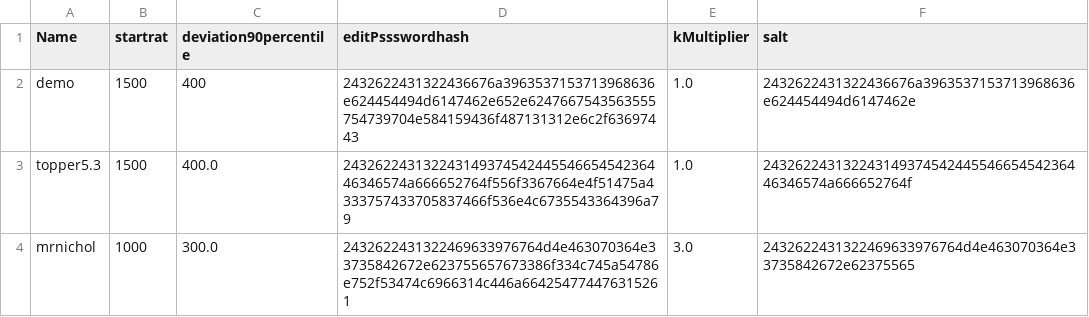
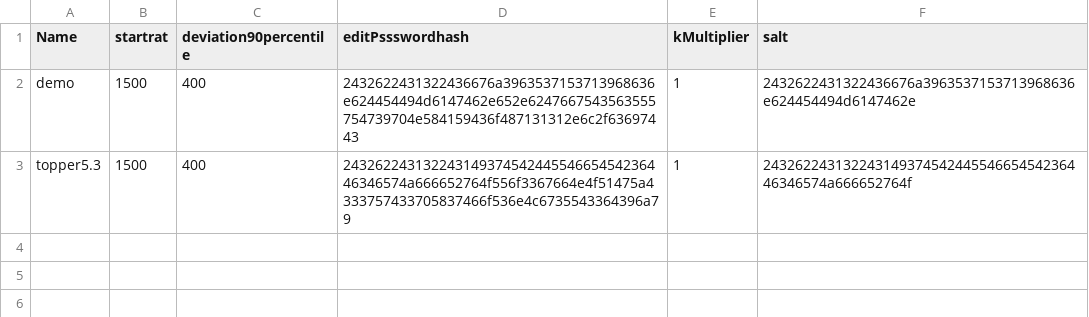
Before and after one commit to Leo-sailor/Epq-sailing-rating, a CSV file: universes/host.csv, drawn as a sheet.

```diff
--- a/universes/host.csv
+++ b/universes/host.csv
@@ -1,4 +1,3 @@
 Name,startrat,deviation90percentile,editPssswordhash,kMultiplier,salt
-demo,1500,400,2432622431322436676a3963537153713968636e624454494d6147462e652e6247667543563555754739704e584159436f487131312e6c2f63697443,1.0,2432622431322436676a3963537153713968636e624454494d6147462e,
-topper5.3,1500,400.0,24326224313224314937454244554665454236446346574a666652764f556f3367664e4f51475a4333757433705837466f536e4c6735543364396a79,1.0,24326224313224314937454244554665454236446346574a666652764f,
-mrnichol,1000,300.0,2432622431322469633976764d4e463070364e33735842672e623755657673386f334c745a54786e752f53474c6966314c446a664254774476315261,3.0,2432622431322469633976764d4e463070364e33735842672e62375565,
+demo,1500,400,2432622431322436676a3963537153713968636e624454494d6147462e652e6247667543563555754739704e584159436f487131312e6c2f63697443,1,2432622431322436676a3963537153713968636e624454494d6147462e
+topper5.3,1500,400,24326224313224314937454244554665454236446346574a666652764f556f3367664e4f51475a4333757433705837466f536e4c6735543364396a79,1,24326224313224314937454244554665454236446346574a666652764f
```
Also changed, not shown: 2 other files.
